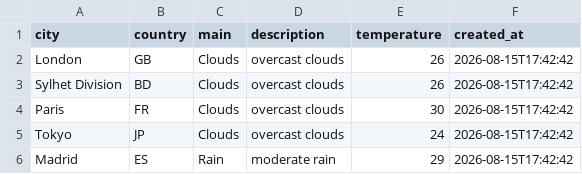
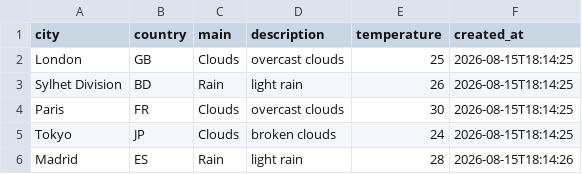
Before and after one commit to amzzz930/amin_repository, a CSV file: weather_data.csv, drawn as a sheet.

```diff
--- a/weather_data.csv
+++ b/weather_data.csv
@@ -1,6 +1,6 @@
 city,country,main,description,temperature,created_at
-London,GB,Clouds,overcast clouds,26,2026-08-15T17:42:42
-Sylhet Division,BD,Clouds,overcast clouds,26,2026-08-15T17:42:42
-Paris,FR,Clouds,overcast clouds,30,2026-08-15T17:42:42
-Tokyo,JP,Clouds,overcast clouds,24,2026-08-15T17:42:42
-Madrid,ES,Rain,moderate rain,29,2026-08-15T17:42:42
+London,GB,Clouds,overcast clouds,25,2026-08-15T18:14:25
+Sylhet Division,BD,Rain,light rain,26,2026-08-15T18:14:25
+Paris,FR,Clouds,overcast clouds,30,2026-08-15T18:14:25
+Tokyo,JP,Clouds,broken clouds,24,2026-08-15T18:14:25
+Madrid,ES,Rain,light rain,28,2026-08-15T18:14:26
```
